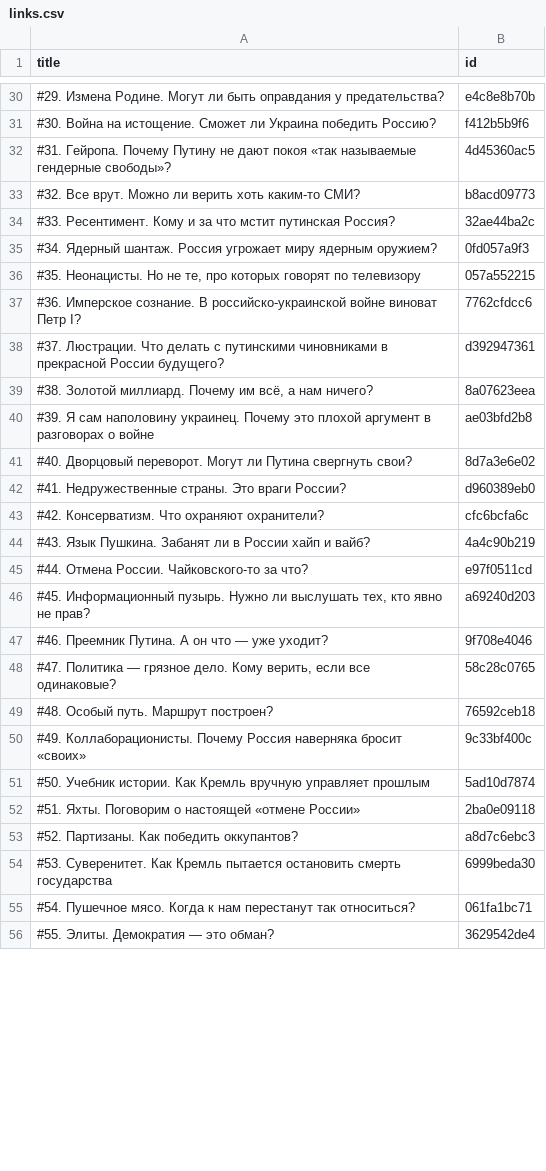
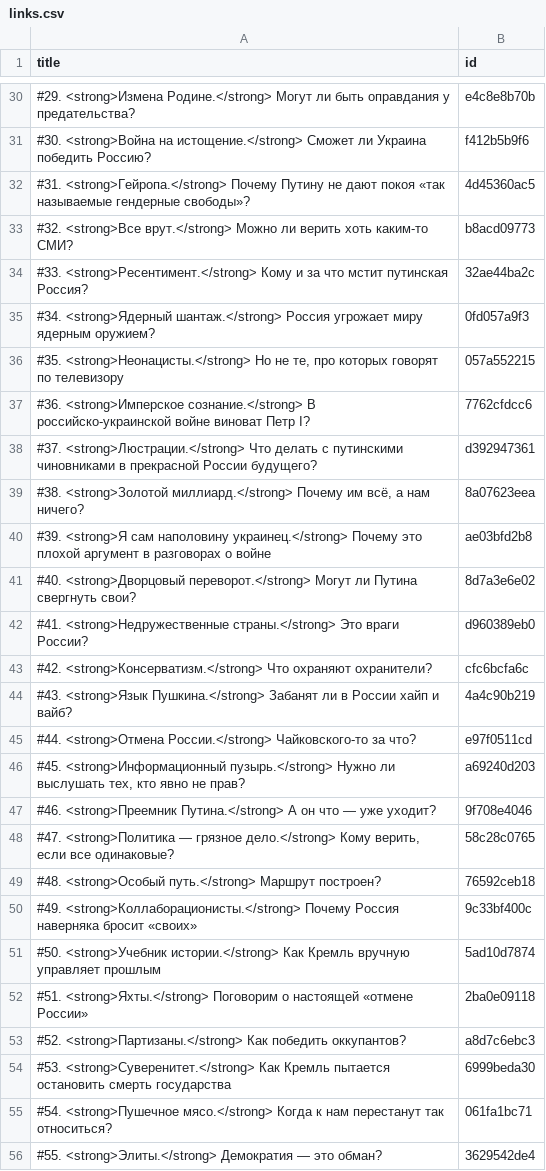
Before and after one commit to dmitriev-alex/signal-archive, a CSV file: _data/links.csv, drawn as a sheet; only a part is shown, gaps mark what is left out; the diff covers the shown part only.

```diff
--- a/_data/links.csv
+++ b/_data/links.csv
@@ -30,27 +30,27 @@ title,id
-"#29. Измена Родине. Могут ли быть оправдания у предательства?",e4c8e8b70b
-"#30. Война на истощение. Сможет ли Украина победить Россию?",f412b5b9f6
-"#31. Гейропа. Почему Путину не дают покоя «так называемые гендерные свободы»?",4d45360ac5
-"#32. Все врут. Можно ли верить хоть каким-то СМИ?",b8acd09773
-"#33. Ресентимент. Кому и за что мстит путинская Россия?",32ae44ba2c
-"#34. Ядерный шантаж. Россия угрожает миру ядерным оружием?",0fd057a9f3
-"#35. Неонацисты. Но не те, про которых говорят по телевизору",057a552215
-"#36. Имперское сознание. В российско-украинской войне виноват Петр I?",7762cfdcc6
-"#37. Люстрации. Что делать с путинскими чиновниками в прекрасной России будущего?",d392947361
-"#38. Золотой миллиард. Почему им всё, а нам ничего?",8a07623eea
-"#39. Я сам наполовину украинец. Почему это плохой аргумент в разговорах о войне",ae03bfd2b8
-"#40. Дворцовый переворот. Могут ли Путина свергнуть свои?",8d7a3e6e02
-"#41. Недружественные страны. Это враги России?",d960389eb0
-"#42. Консерватизм. Что охраняют охранители?",cfc6bcfa6c
-"#43. Язык Пушкина. Забанят ли в России хайп и вайб?",4a4c90b219
-"#44. Отмена России. Чайковского-то за что?",e97f0511cd
-"#45. Информационный пузырь. Нужно ли выслушать тех, кто явно не прав?",a69240d203
-"#46. Преемник Путина. А он что — уже уходит?",9f708e4046
-"#47. Политика — грязное дело. Кому верить, если все одинаковые?",58c28c0765
-"#48. Особый путь. Маршрут построен?",76592ceb18
-"#49. Коллаборационисты. Почему Россия наверняка бросит «своих»",9c33bf400c
-"#50. Учебник истории. Как Кремль вручную управляет прошлым",5ad10d7874
-"#51. Яхты. Поговорим о настоящей «отмене России»",2ba0e09118
-"#52. Партизаны. Как победить оккупантов?",a8d7c6ebc3
-"#53. Суверенитет. Как Кремль пытается остановить смерть государства",6999beda30
-"#54. Пушечное мясо. Когда к нам перестанут так относиться?",061fa1bc71
-"#55. Элиты. Демократия — это обман?",3629542de4
+"#29. <strong>Измена Родине.</strong> Могут ли быть оправдания у предательства?",e4c8e8b70b
+"#30. <strong>Война на истощение.</strong> Сможет ли Украина победить Россию?",f412b5b9f6
+"#31. <strong>Гейропа.</strong> Почему Путину не дают покоя «так называемые гендерные свободы»?",4d45360ac5
+"#32. <strong>Все врут.</strong> Можно ли верить хоть каким-то СМИ?",b8acd09773
+"#33. <strong>Ресентимент.</strong> Кому и за что мстит путинская Россия?",32ae44ba2c
+"#34. <strong>Ядерный шантаж.</strong> Россия угрожает миру ядерным оружием?",0fd057a9f3
+"#35. <strong>Неонацисты.</strong> Но не те, про которых говорят по телевизору",057a552215
+"#36. <strong>Имперское сознание.</strong> В российско-украинской войне виноват Петр I?",7762cfdcc6
+"#37. <strong>Люстрации.</strong> Что делать с путинскими чиновниками в прекрасной России будущего?",d392947361
+"#38. <strong>Золотой миллиард.</strong> Почему им всё, а нам ничего?",8a07623eea
+"#39. <strong>Я сам наполовину украинец.</strong> Почему это плохой аргумент в разговорах о войне",ae03bfd2b8
+"#40. <strong>Дворцовый переворот.</strong> Могут ли Путина свергнуть свои?",8d7a3e6e02
+"#41. <strong>Недружественные страны.</strong> Это враги России?",d960389eb0
+"#42. <strong>Консерватизм.</strong> Что охраняют охранители?",cfc6bcfa6c
+"#43. <strong>Язык Пушкина.</strong> Забанят ли в России хайп и вайб?",4a4c90b219
+"#44. <strong>Отмена России.</strong> Чайковского-то за что?",e97f0511cd
+"#45. <strong>Информационный пузырь.</strong> Нужно ли выслушать тех, кто явно не прав?",a69240d203
+"#46. <strong>Преемник Путина.</strong> А он что — уже уходит?",9f708e4046
+"#47. <strong>Политика — грязное дело.</strong> Кому верить, если все одинаковые?",58c28c0765
+"#48. <strong>Особый путь.</strong> Маршрут построен?",76592ceb18
+"#49. <strong>Коллаборационисты.</strong> Почему Россия наверняка бросит «своих»",9c33bf400c
+"#50. <strong>Учебник истории.</strong> Как Кремль вручную управляет прошлым",5ad10d7874
+"#51. <strong>Яхты.</strong> Поговорим о настоящей «отмене России»",2ba0e09118
+"#52. <strong>Партизаны.</strong> Как победить оккупантов?",a8d7c6ebc3
+"#53. <strong>Суверенитет.</strong> Как Кремль пытается остановить смерть государства",6999beda30
+"#54. <strong>Пушечное мясо.</strong> Когда к нам перестанут так относиться?",061fa1bc71
+"#55. <strong>Элиты.</strong> Демократия — это обман?",3629542de4
```
Also changed, not shown: 39 edited cells elsewhere in this file.
